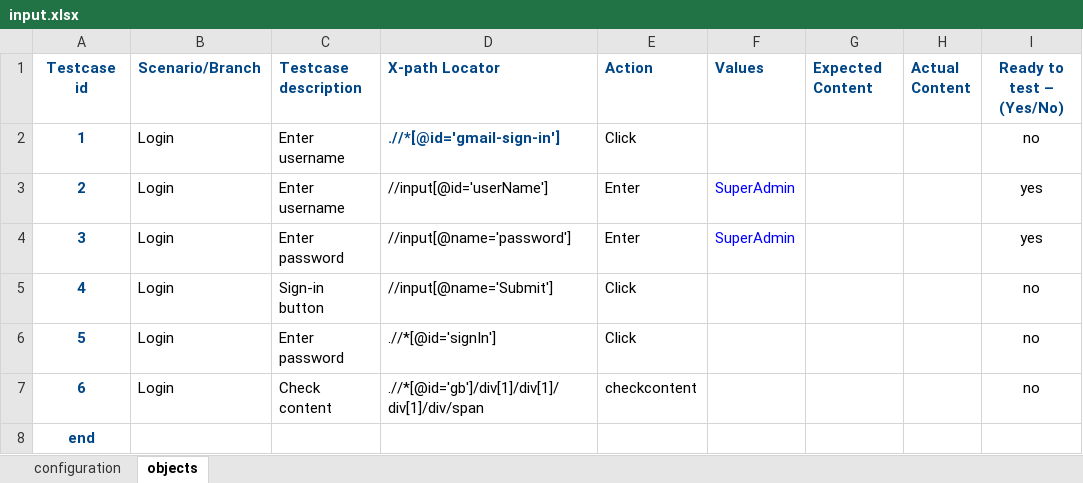
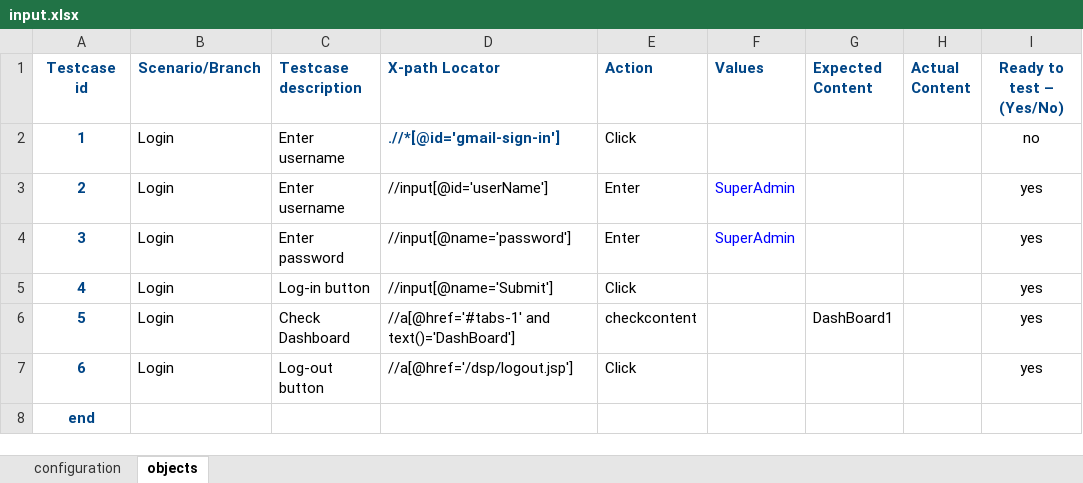
Before and after one commit to dsdash2009/AutomationTEST, an Excel workbook: src/main/resources/input.xlsx, sheet objects, drawn as a sheet; only a part is shown; values as stored, in another font and other column widths than the file's, no borders; conditional formats not drawn; the diff names each change by its address in the sheet, - before the commit and + after, or states it on an @@ line.

```diff
--- a/src/main/resources/input.xlsx (sheet objects)
+++ b/src/main/resources/input.xlsx (sheet objects)
-C5 (Testcase description): Sign-in button
+C5 (Testcase description): Log-in button
-I5:I7 (Ready to test – (Yes/No)): no
+I5:I7 (Ready to test – (Yes/No)): yes
-C6 (Testcase description): Enter password
+C6 (Testcase description): Check Dashboard
-D6 (X-path Locator): .//*[@id='signIn']
+D6 (X-path Locator): //a[@href='#tabs-1' and text()='DashBoard']
-E6 (Action): Click
+E6 (Action): checkcontent
-G6 (Expected Content): (empty)
+G6 (Expected Content): DashBoard1
-C7 (Testcase description): Check content
+C7 (Testcase description): Log-out button
-D7 (X-path Locator): .//*[@id='gb']/div[1]/div[1]/div[1]/div/span
+D7 (X-path Locator): //a[@href='/dsp/logout.jsp']
-E7 (Action): checkcontent
+E7 (Action): Click
```
Also changed, not shown: sheet configuration, src/main/resources/output.xlsx, target/classes/input.xlsx, 18 other files.
